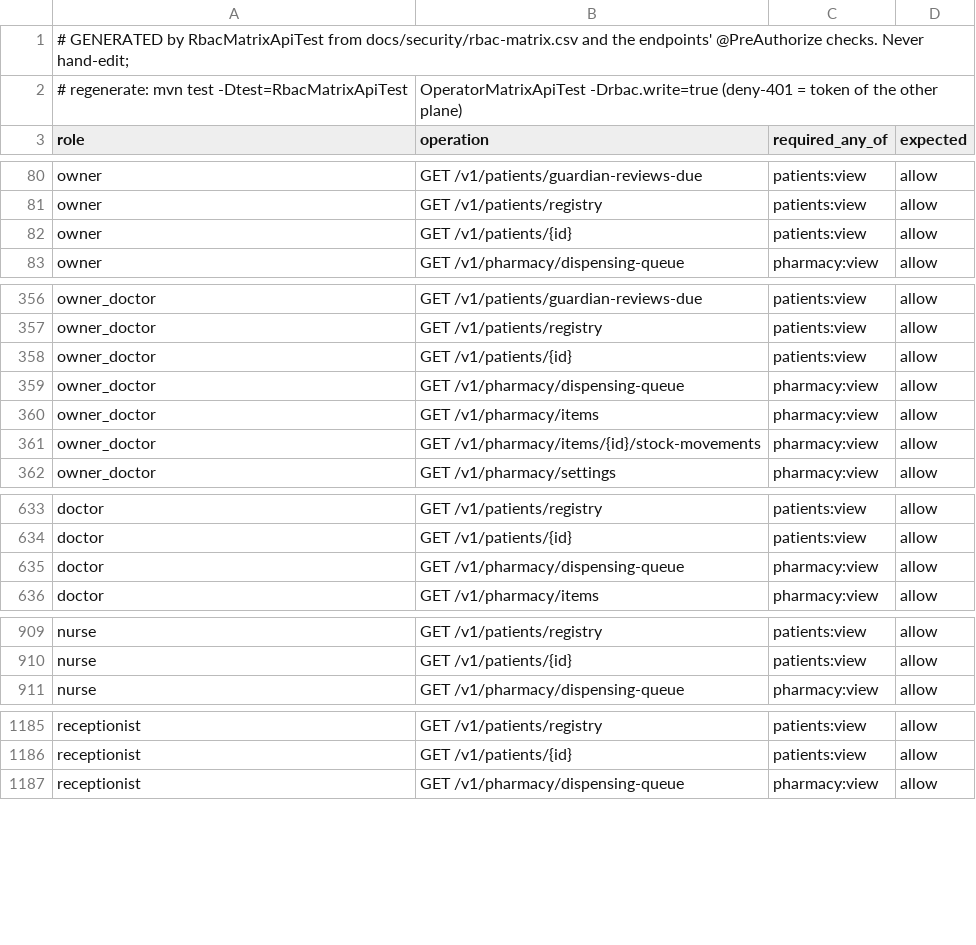
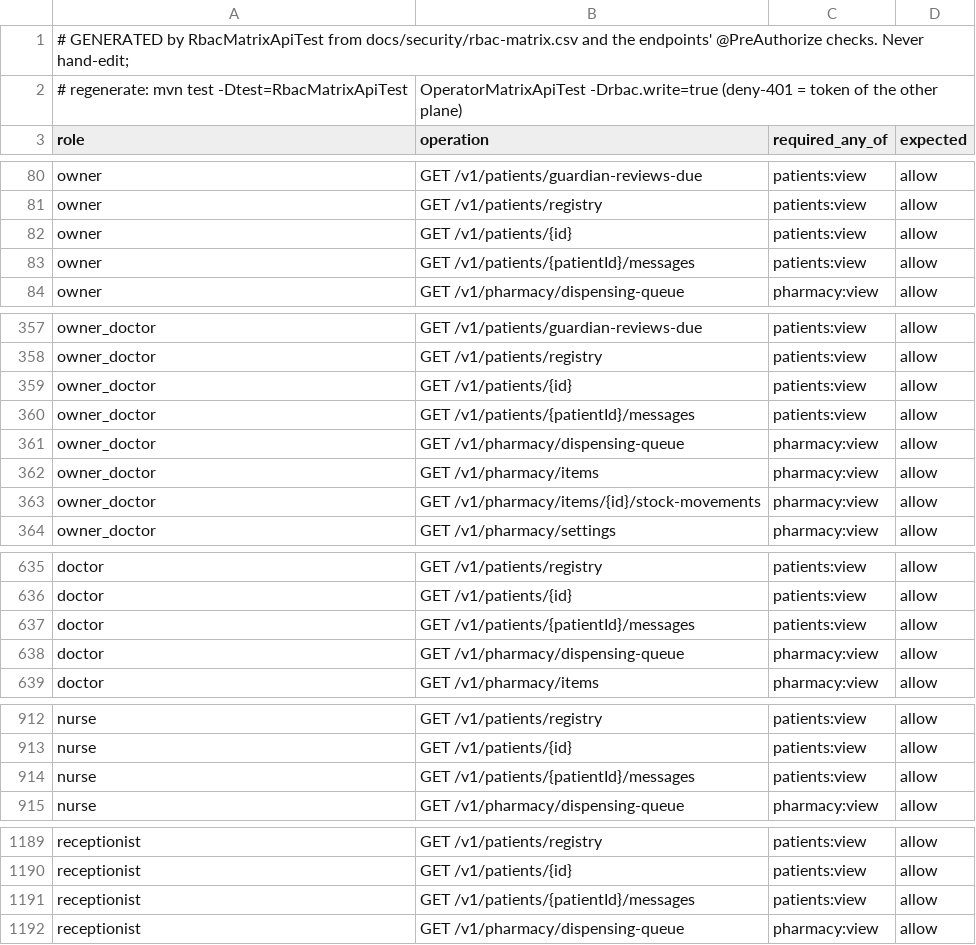
Before and after one commit to silpachandran08-web/Nabd, a CSV file: docs/security/rbac-generated-clinic.csv, drawn as a sheet; only a part is shown, gaps mark what is left out; the diff covers the shown part only.

```diff
--- a/docs/security/rbac-generated-clinic.csv
+++ b/docs/security/rbac-generated-clinic.csv
@@ -82,2 +82,3 @@ owner,GET /v1/patients/registry,patients:view,allow
 owner,GET /v1/patients/{id},patients:view,allow
+owner,GET /v1/patients/{patientId}/messages,patients:view,allow
 owner,GET /v1/pharmacy/dispensing-queue,pharmacy:view,allow
@@ -358,2 +359,3 @@ owner_doctor,GET /v1/patients/registry,patients:view,allow
 owner_doctor,GET /v1/patients/{id},patients:view,allow
+owner_doctor,GET /v1/patients/{patientId}/messages,patients:view,allow
 owner_doctor,GET /v1/pharmacy/dispensing-queue,pharmacy:view,allow
@@ -634,2 +636,3 @@ doctor,GET /v1/patients/registry,patients:view,allow
 doctor,GET /v1/patients/{id},patients:view,allow
+doctor,GET /v1/patients/{patientId}/messages,patients:view,allow
 doctor,GET /v1/pharmacy/dispensing-queue,pharmacy:view,allow
@@ -910,2 +913,3 @@ nurse,GET /v1/patients/registry,patients:view,allow
 nurse,GET /v1/patients/{id},patients:view,allow
+nurse,GET /v1/patients/{patientId}/messages,patients:view,allow
 nurse,GET /v1/pharmacy/dispensing-queue,pharmacy:view,allow
@@ -1186,2 +1190,3 @@ receptionist,GET /v1/patients/registry,patients:view,allow
 receptionist,GET /v1/patients/{id},patients:view,allow
+receptionist,GET /v1/patients/{patientId}/messages,patients:view,allow
 receptionist,GET /v1/pharmacy/dispensing-queue,pharmacy:view,allow
```
Also changed, not shown: 1 added row elsewhere in this file, docs/security/rbac-generated-operator.csv, 25 other files.
